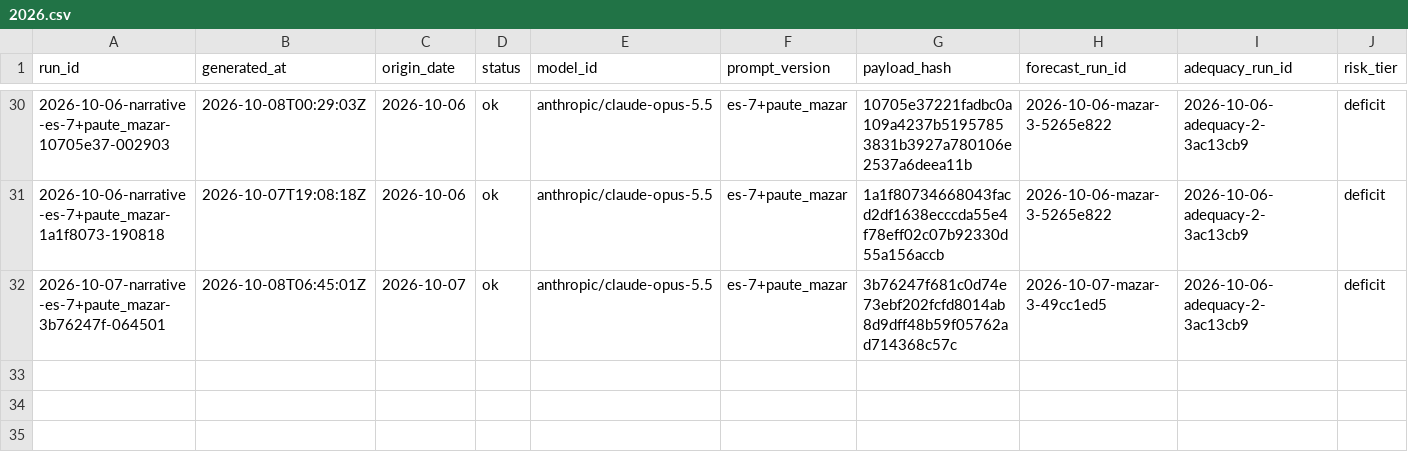
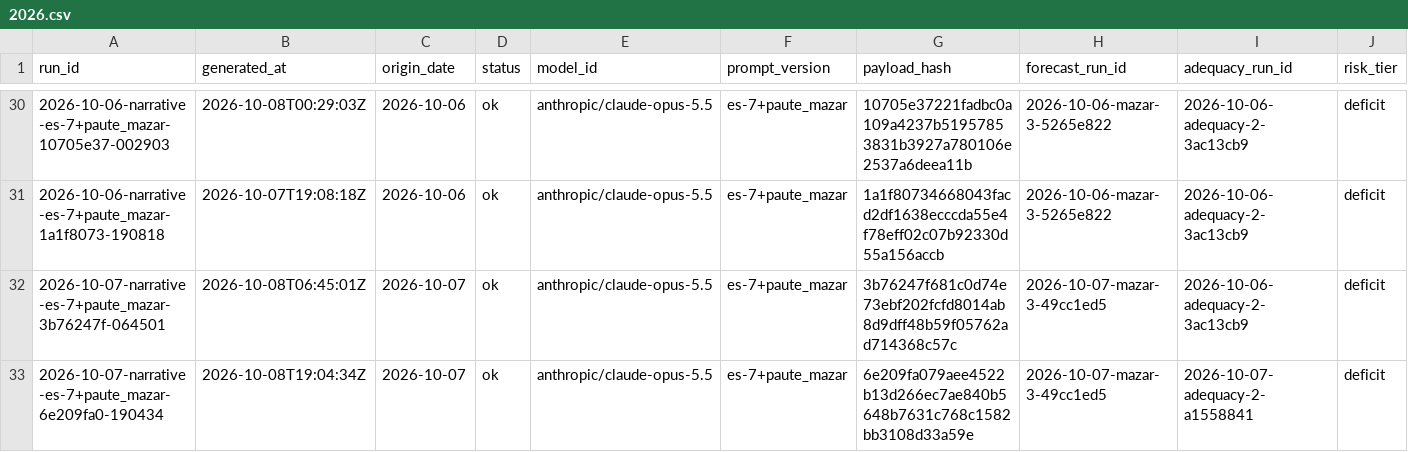
Before and after one commit to rengarcia/hydro-look, a CSV file: data/curated/narrative_snapshots/2026.csv, drawn as a sheet; only a part is shown, gaps mark what is left out; rows hold the shown columns only; the diff names each change by its address in the sheet, - before the commit and + after, or states it on an @@ line.

```diff
--- a/data/curated/narrative_snapshots/2026.csv
+++ b/data/curated/narrative_snapshots/2026.csv
+row 33: 2026-10-07-narrative-es-7+paute_mazar-6e209fa0-190434 | 2026-10-08T19:04:34Z | 2026-10-07 | ok | anthropic/claude-opus-5.5 | es-7+paute_mazar | 6e209fa079aee4522b13d266ec7ae840b5648b7631c768c1582bb3108d33a59e | 2026-10-07-mazar-3-49cc1ed5 | 2026-10-07-adequacy-2-a1558841 | deficit
```
Also changed, not shown: 1 other file.
